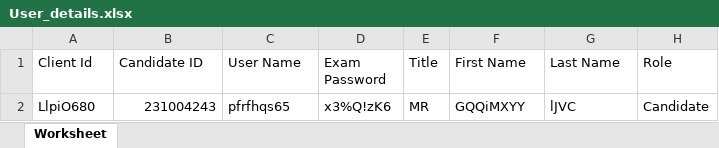
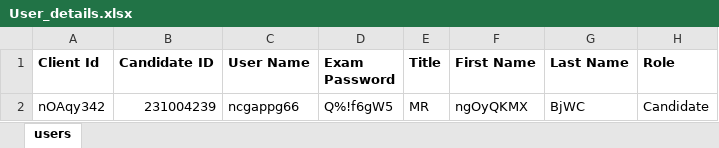
Before and after one commit to RaghuCPatel/Elumina, an Excel workbook: download/User_details.xlsx, sheet users, drawn as a sheet; values as stored, in another font and other column widths than the file's, no borders; removed rows and columns are numbered as before the commit, all else as after; the diff names each change by its address in the sheet, - before the commit and + after, or states it on an @@ line.

```diff
--- a/download/User_details.xlsx (sheet users)
+++ b/download/User_details.xlsx (sheet users)
-sheet tab: Worksheet
+sheet tab: users
-A1:H1 bold: off
+A1:H1 bold: on
-row 2: LlpiO680 | 231004243 | pfrfhqs65 | x3%Q!zK6 | MR | GQQiMXYY | lJVC | Candidate
+row 2: nOAqy342 | 231004239 | ncgappg66 | Q%!f6gW5 | MR | ngOyQKMX | BjWC | Candidate
```
Also changed, not shown: download/ExamID.xlsx, download/bulk_user_details.xlsx, 14 other files.
